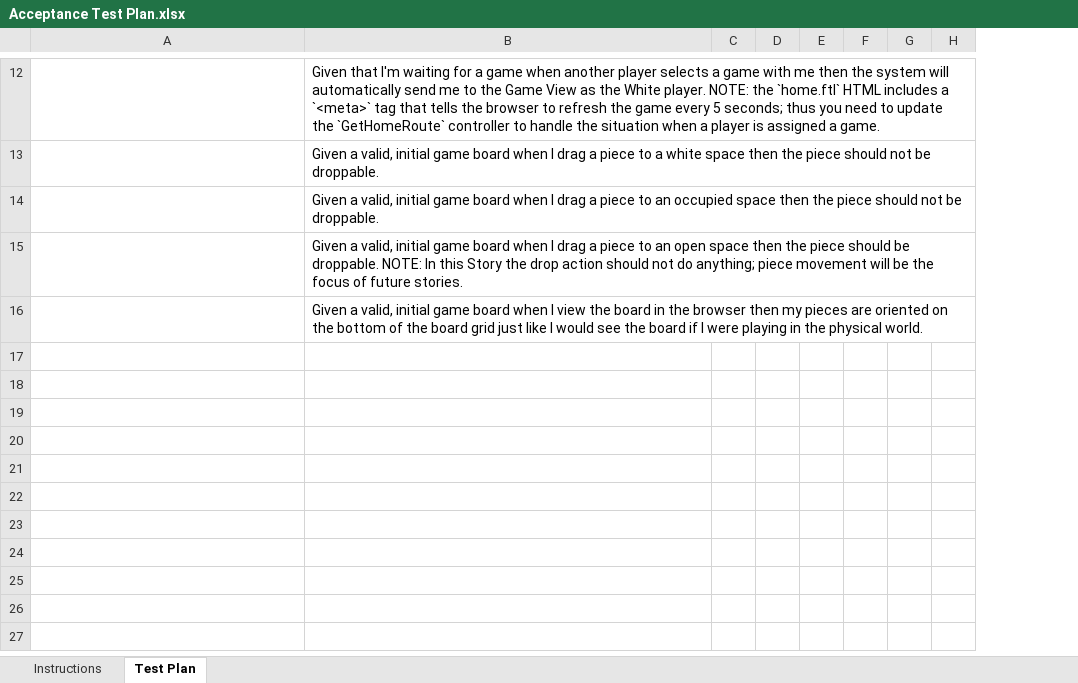
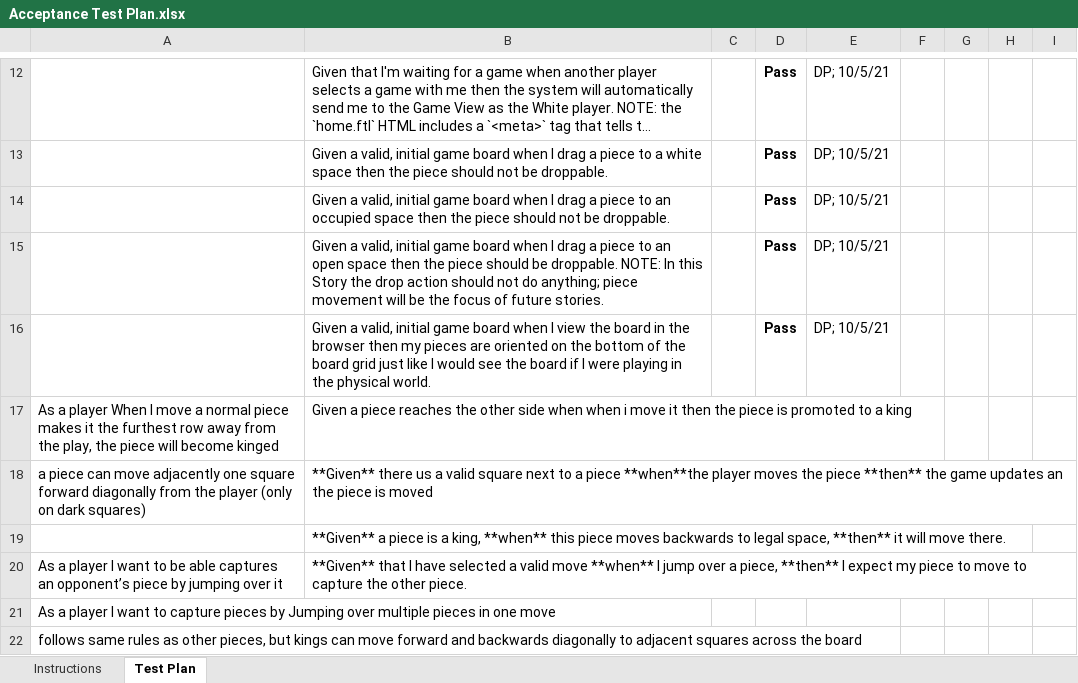
Before and after one commit to jk1652/WebCheckersApp, an Excel workbook: etc/Acceptance Test Plan.xlsx, sheet Test Plan, drawn as a sheet; only a part is shown, gaps mark what is left out; long unchanged cells end in …; values as stored, in another font and other column widths than the file's, no borders; conditional formats not drawn; removed rows and columns are numbered as before the commit, all else as after; the diff covers the shown part only; the diff names each change by its address in the sheet, - before the commit and + after, or states it on an @@ line.

Commit message:
updated the ac test plan.xlsx

```diff
--- a/etc/Acceptance Test Plan.xlsx (sheet Test Plan)
+++ b/etc/Acceptance Test Plan.xlsx (sheet Test Plan)
-column C, empty
-column D, empty
+column C, empty
+column D, rows 12-16: all Pass
+column E, rows 12-16: all DP; 10/5/21
+row 17: As a player When I move a normal piece makes it the furthest row away from the play, the piece will become kinged | Given a piece reaches the other side when when i move it then the piece is promoted to a king
+row 18: a piece can move adjacently one square forward diagonally from the player (only on dark squares) | **Given** there us a valid square next to a piece **when**the player moves the piece **then** the game updates an the piece is moved
+row 19:  | **Given** a piece is a king, **when** this piece moves backwards to legal space, **then** it will move there.
+row 20: As a player I want to be able captures an opponent’s piece by jumping over it | **Given** that I have selected a valid move **when** I jump over a piece, **then** I expect my piece to move to capture the other piece.
+row 21: As a player I want to capture pieces by Jumping over multiple pieces in one move
+row 22: follows same rules as other pieces, but kings can move forward and backwards diagonally to adjacent squares across the board
```
Also changed, not shown: 5 added rows elsewhere in this sheet.
